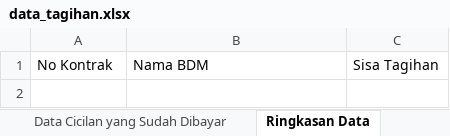
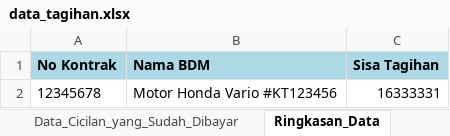
Before and after one commit to kolangkalingg/sistem-Pencatatan-tagihan-cicilan-nasabah-bank, an Excel workbook: data_tagihan.xlsx, sheet Ringkasan_Data, drawn as a sheet; values as stored, in another font and other column widths than the file's, no borders; table styles not drawn; the diff names each change by its address in the sheet, - before the commit and + after, or states it on an @@ line.

```diff
--- a/data_tagihan.xlsx (sheet Ringkasan_Data)
+++ b/data_tagihan.xlsx (sheet Ringkasan_Data)
-sheet tab: Data Cicilan yang Sudah Dibayar
+sheet tab: Data_Cicilan_yang_Sudah_Dibayar
-sheet tab: Ringkasan Data
+sheet tab: Ringkasan_Data
@@ A1:C1 fill: none → #ADD8E6, bold: off → on @@
+row 2: 12345678 | Motor Honda Vario #KT123456 | 16333331
```
Also changed, not shown: sheet Data_Cicilan_yang_Belum_Dibayar, sheet Data_Cicilan_yang_Sudah_Dibayar, other sheet tabs, 2 other files.
